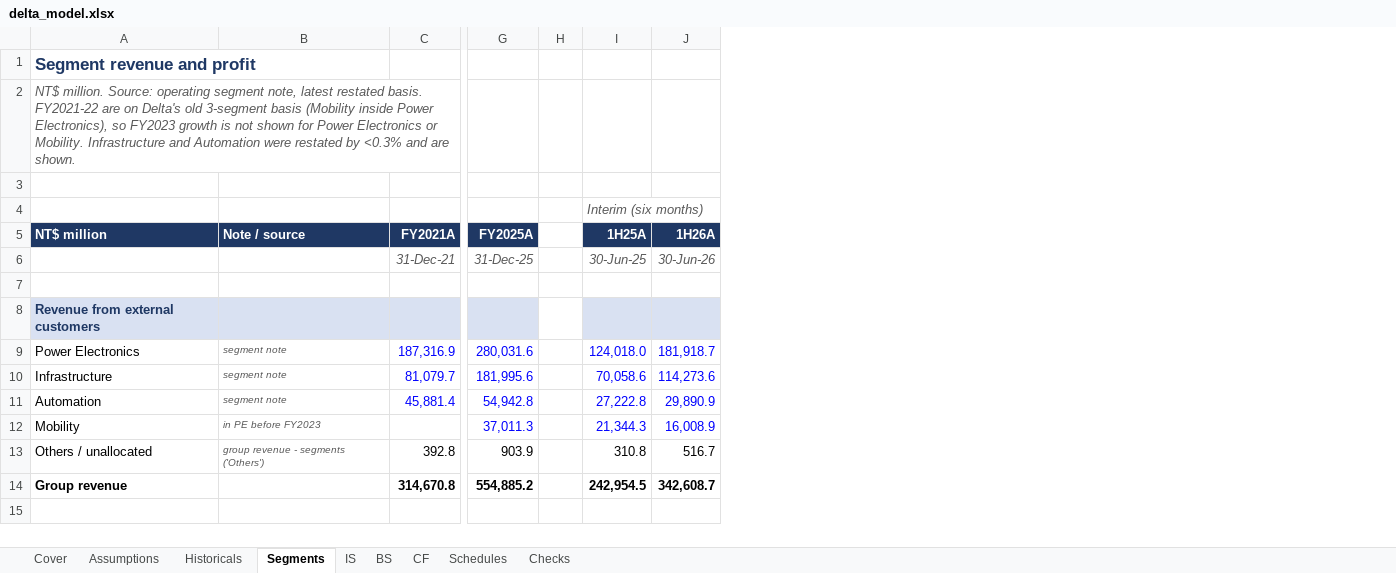
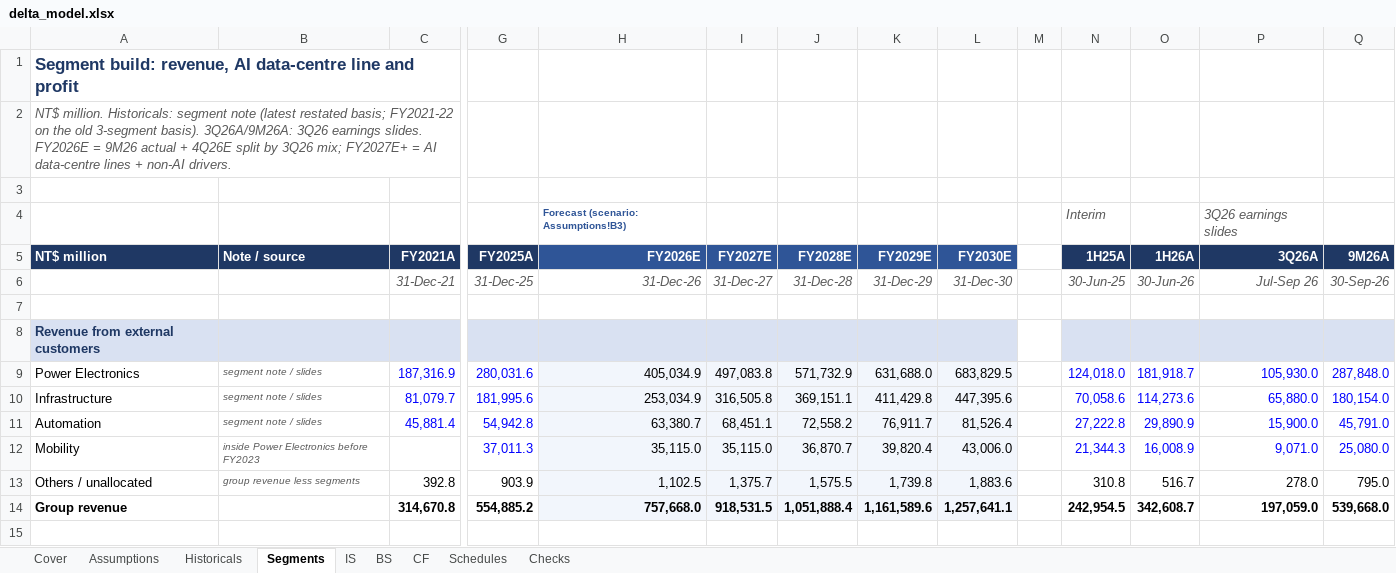
Before and after one commit to Anou-shka/delta-volts, an Excel workbook: model/delta_model.xlsx, sheet Segments, drawn as a sheet; only a part is shown, gaps mark what is left out; values as stored, in another font and other column widths than the file's, no borders; addresses are those after the commit; the diff covers the shown part only; the diff names each change by its address in the sheet, - before the commit and + after, or states it on an @@ line.

```diff
--- a/model/delta_model.xlsx (sheet Segments)
+++ b/model/delta_model.xlsx (sheet Segments)
+column H (FY2026E), row 4: Forecast (scenario: Assumptions!B3); rows 6-14: 31-Dec-26 |  |  | 405,034.9 | 253,034.9 | 63,380.7 | 35,115.0 | 1,102.5 | 757,668.0
+column I (FY2027E), rows 6-14: 31-Dec-27 |  |  | 497,083.8 | 316,505.8 | 68,451.1 | 35,115.0 | 1,375.7 | 918,531.5
+column J (FY2028E), rows 6-14: 31-Dec-28 |  |  | 571,732.9 | 369,151.1 | 72,558.2 | 36,870.7 | 1,575.5 | 1,051,888.4
+column K (FY2029E), rows 6-14: 31-Dec-29 |  |  | 631,688.0 | 411,429.8 | 76,911.7 | 39,820.4 | 1,739.8 | 1,161,589.6
+column L (FY2030E), rows 6-14: 31-Dec-30 |  |  | 683,829.5 | 447,395.6 | 81,526.4 | 43,006.0 | 1,883.6 | 1,257,641.1
+column P (3Q26A), row 4: 3Q26 earnings slides; rows 6-14: Jul-Sep 26 |  |  | 105,930.0 | 65,880.0 | 15,900.0 | 9,071.0 | 278.0 | 197,059.0
+column Q (9M26A), rows 6-14: 30-Sep-26 |  |  | 287,848.0 | 180,154.0 | 45,791.0 | 25,080.0 | 795.0 | 539,668.0
-A1 (NT$ million): Segment revenue and profit
+A1 (NT$ million): Segment build: revenue, AI data-centre line and profit
-A2 (NT$ million): NT$ million. Source: operating segment note, latest restated basis. FY2021-22 are on Delta's old 3-segment basis (Mobility inside Power Electronics), so FY2023 growth is not shown for Power Electronics or Mobility. Infrastructure and Automation were restated by <0.3% and are shown.
+A2 (NT$ million): NT$ million. Historicals: segment note (latest restated basis; FY2021-22 on the old 3-segment basis). 3Q26A/9M26A: 3Q26 earnings slides. FY2026E = 9M26 actual + 4Q26E split by 3Q26 mix; FY2027E+ = AI data-centre lines + non-AI drivers.
-N4 (1H25A): Interim (six months)
+N4 (1H25A): Interim
-B9:B11 (Note / source): segment note
+B9:B11 (Note / source): segment note / slides
-B12 (Note / source): in PE before FY2023
+B12 (Note / source): inside Power Electronics before FY2023
-B13 (Note / source): group revenue - segments ('Others')
+B13 (Note / source): group revenue less segments
```
Also changed, not shown: 20 added rows, 2 removed rows, 10 edited cells and cell formats elsewhere in this sheet, sheet Assumptions, sheet Schedules, sheet Checks, sheet Cover, sheet IS, sheet BS, 2 more sheets, formulas that keep their value, 25 other files.
